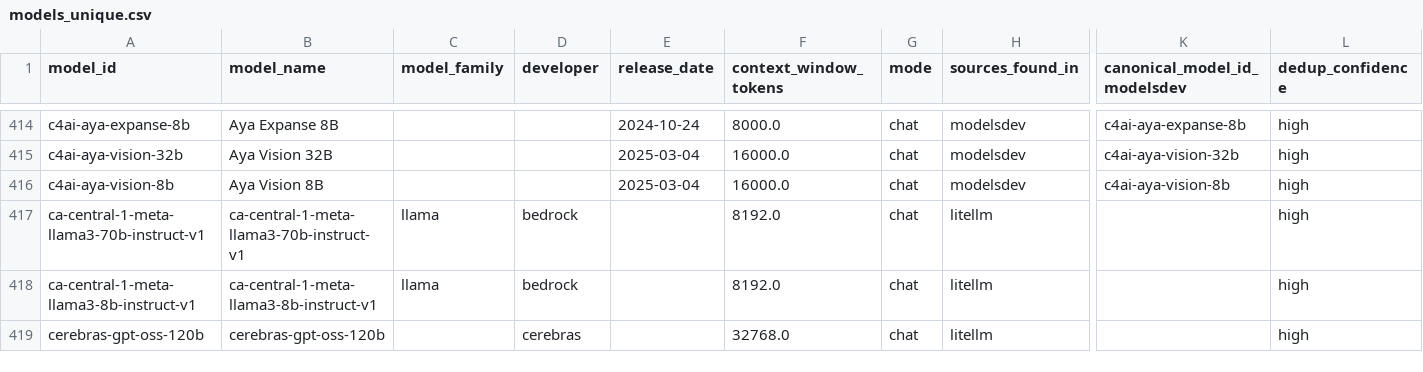
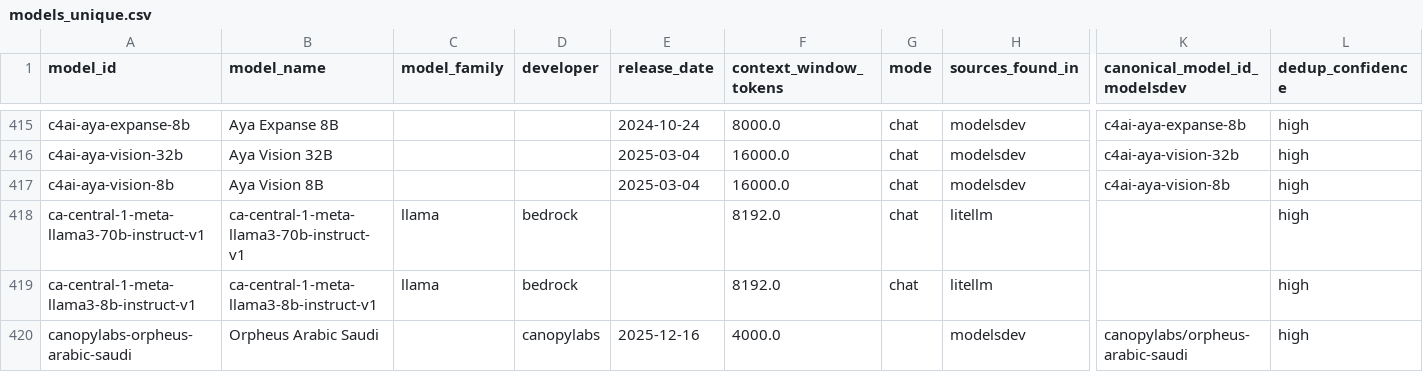
Before and after one commit to ons96/llm-leaderboard-aggregate, a CSV file: db/models_unique.csv, drawn as a sheet; only a part is shown, gaps mark what is left out; the shorter side is filled out with more unchanged rows; rows hold the shown columns only; the diff covers the shown part only; the diff names each change by its address in the sheet, - before the commit and + after, or states it on an @@ line.

```diff
--- a/db/models_unique.csv
+++ b/db/models_unique.csv
+row 420: canopylabs-orpheus-arabic-saudi | Orpheus Arabic Saudi |  | canopylabs | 2025-12-16 | 4000.0 |  | modelsdev | canopylabs/orpheus-arabic-saudi | high
```
Also changed, not shown: 13 added rows and 8 edited cells elsewhere in this file, db/model_providers.csv, 13 other files.
